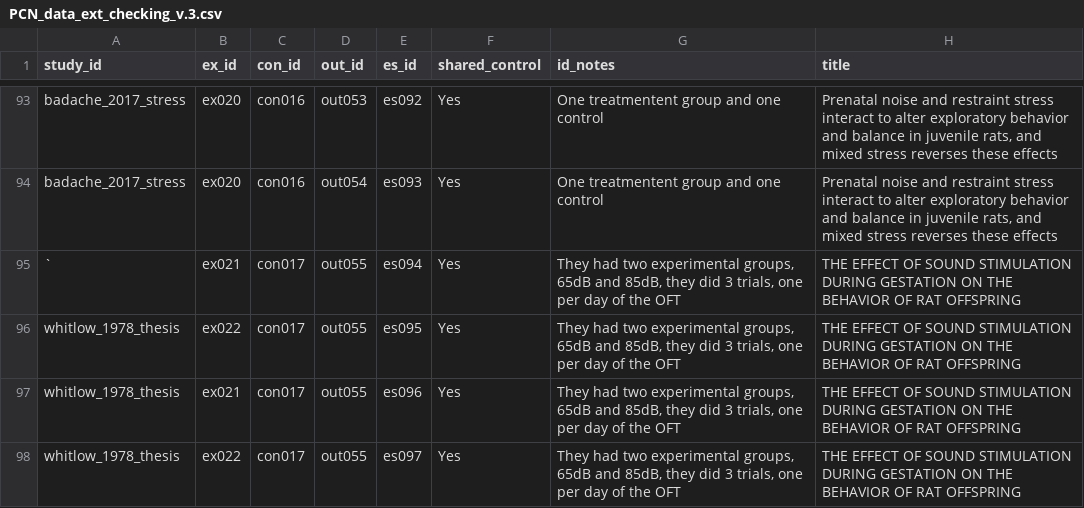
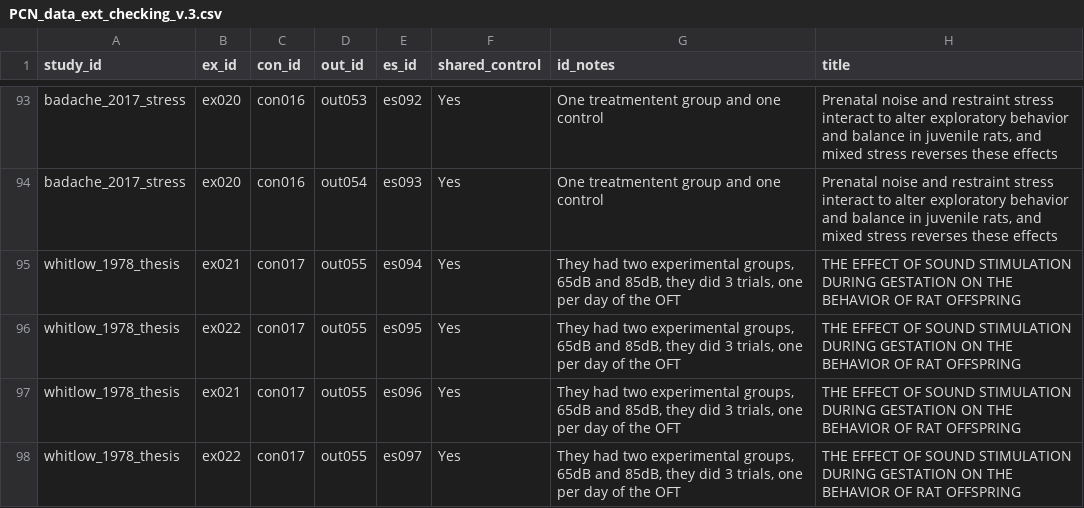
Before and after one commit to AnnaLenzR/Prenatal_Chronic_Noise, a CSV file: Data/PCN_data_ext_checking_v.3.csv, drawn as a sheet; only a part is shown, gaps mark what is left out; the diff names each change by its address in the sheet, - before the commit and + after, or states it on an @@ line.

```diff
--- a/Data/PCN_data_ext_checking_v.3.csv
+++ b/Data/PCN_data_ext_checking_v.3.csv
-A95 (study_id): `
+A95 (study_id): whitlow_1978_thesis
```
Also changed, not shown: Data/derived/PCN_analysis_ready.csv, Data/derived/PCN_data_ext_checking_v.3_with_derived_statistics.csv, 16 other files.
